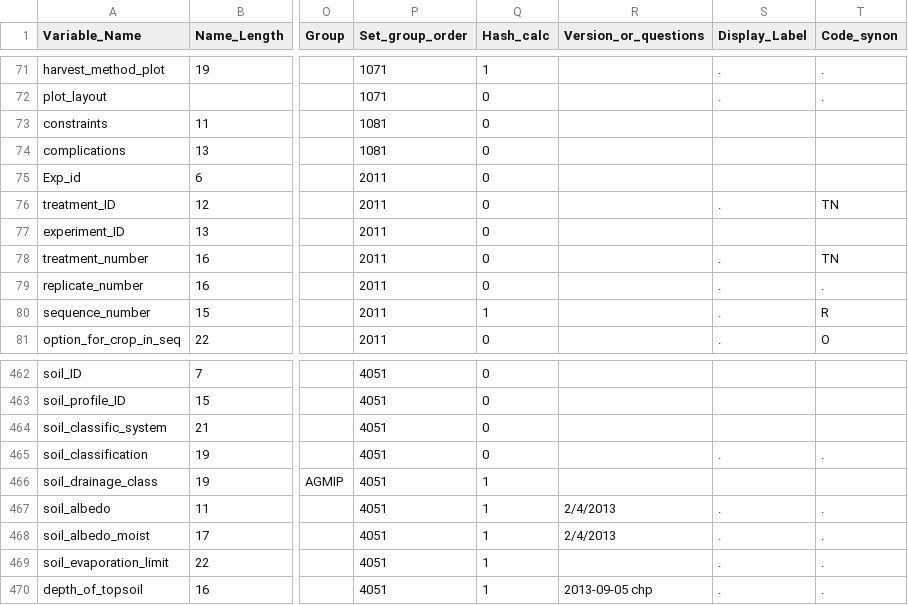
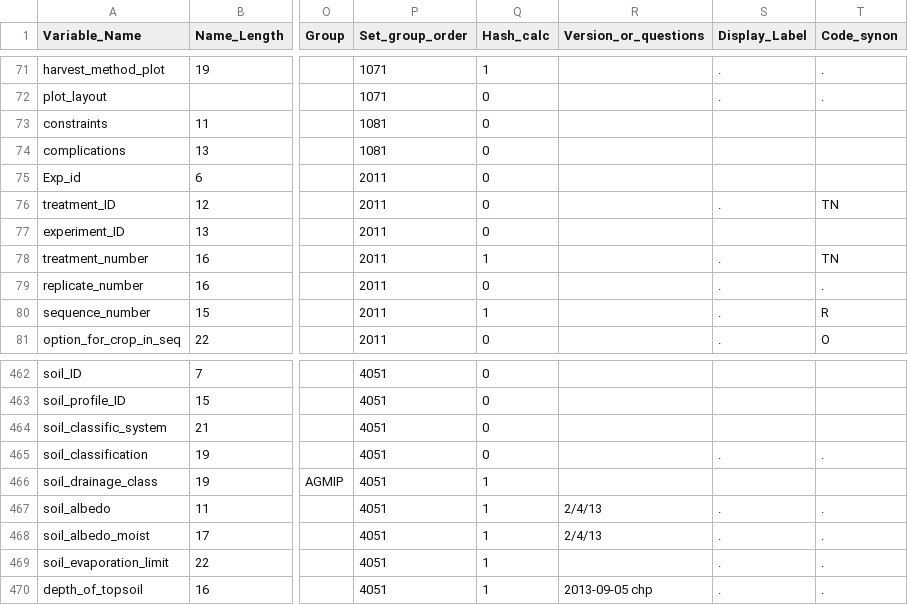
Before and after one commit to agmip/ace-core, a CSV file: src/main/resources/pathfinder.csv, drawn as a sheet; only a part is shown, gaps mark what is left out; the diff names each change by its address in the sheet, - before the commit and + after, or states it on an @@ line.

Commit message:
Update to latest ICASA
* Needed for TRTNO inclusion in hash calculations

```diff
--- a/src/main/resources/pathfinder.csv
+++ b/src/main/resources/pathfinder.csv
-Q78 (Hash_calc): 0
+Q78 (Hash_calc): 1
-R467:R468 (Version_or_questions): 2/4/2013
+R467:R468 (Version_or_questions): 2/4/13
```
